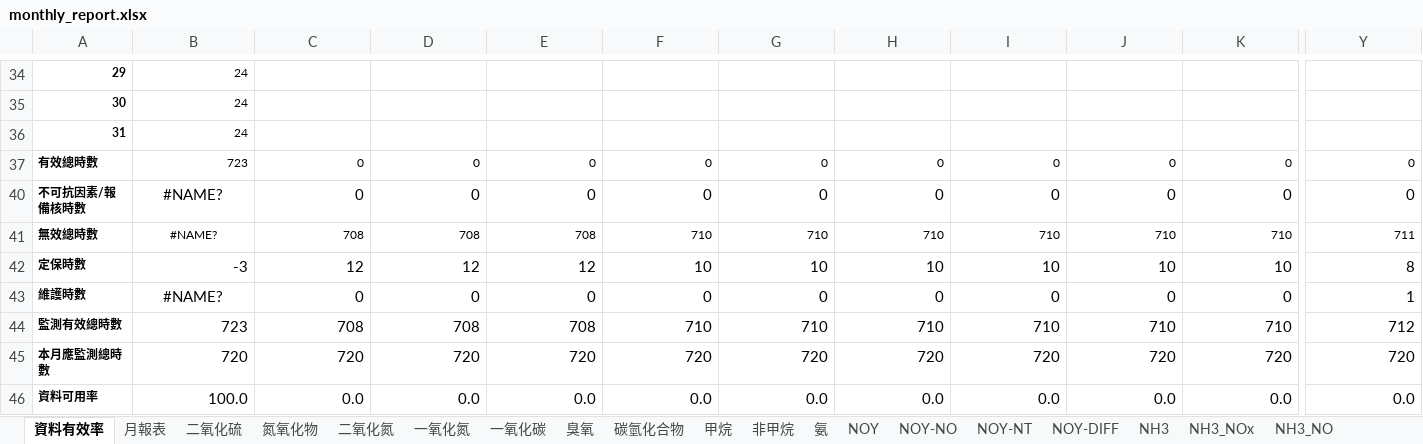
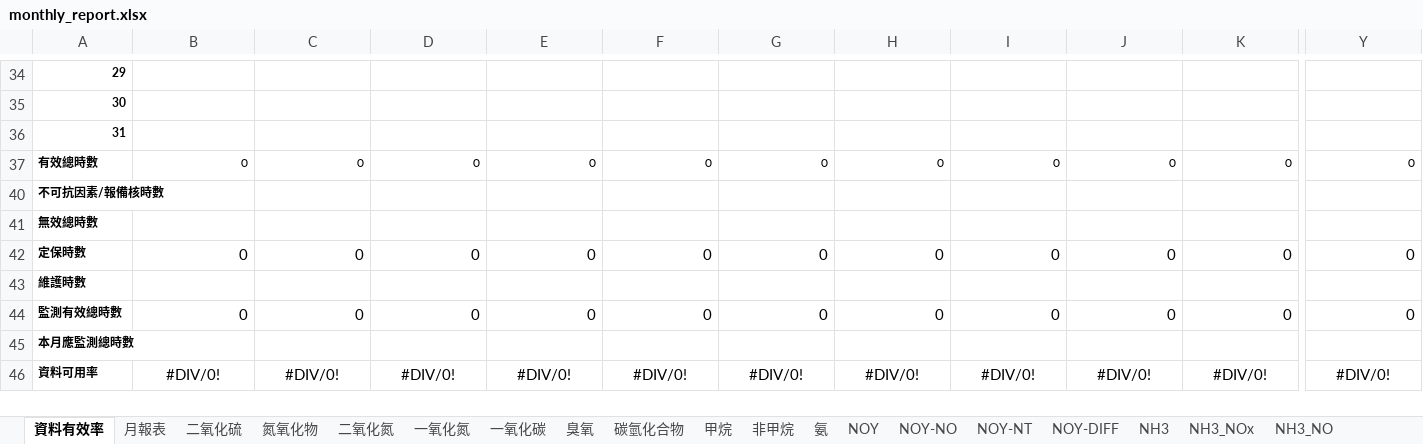
Before and after one commit to karateboy/AQM, an Excel workbook: report_template/monthly_report.xlsx, sheet 資料有效率, drawn as a sheet; only a part is shown, gaps mark what is left out; values as stored, in another font and other column widths than the file's, no borders; removed rows and columns are numbered as before the commit, all else as after; rows hold the shown columns only; the diff covers the shown part only; the diff names each change by its address in the sheet, - before the commit and + after, or states it on an @@ line.

```diff
--- a/report_template/monthly_report.xlsx (sheet 資料有效率)
+++ b/report_template/monthly_report.xlsx (sheet 資料有效率)
-B34:B36: 24
+B34:B36: (empty)
-B37: 723
+B37: 0
+row 40: 不可抗因素/報備核時數
+row 41: 無效總時數
-A42: 不可抗因素/報備核時數
+A42: 定保時數
-B42: #NAME?
+B42: 0
-B42 alignment: center
+B42 alignment: right
-row 41: 無效總時數 | #NAME? | 708 | 708 | 708 | 710 | 710 | 710 | 710 | 710 | 710 | 711
-row 42: 定保時數 | -3 | 12 | 12 | 12 | 10 | 10 | 10 | 10 | 10 | 10 | 8
+row 43: 維護時數
-A44: 維護時數
+A44: 監測有效總時數
-B44: #NAME?
+B44: 0
-B44 alignment: center
+B44 alignment: right
-Y44: 1
+Y44: 0
-row 44: 監測有效總時數 | 723 | 708 | 708 | 708 | 710 | 710 | 710 | 710 | 710 | 710 | 712
-row 45: 本月應監測總時數 | 720 | 720 | 720 | 720 | 720 | 720 | 720 | 720 | 720 | 720 | 720
+row 45: 本月應監測總時數
-B46: 100.0
+B46: #DIV/0!
-B46:Y46 alignment: right
+B46:Y46 alignment: center
-C46: 0.0
+C46: #DIV/0!
-D46: 0.0
+D46: #DIV/0!
-E46: 0.0
+E46: #DIV/0!
-F46: 0.0
+F46: #DIV/0!
-G46: 0.0
+G46: #DIV/0!
-H46: 0.0
+H46: #DIV/0!
-I46: 0.0
+I46: #DIV/0!
-J46: 0.0
+J46: #DIV/0!
-K46: 0.0
+K46: #DIV/0!
-Y46: 0.0
+Y46: #DIV/0!
```
Also changed, not shown: 48 edited cells and cell formats elsewhere in this sheet, sheet 大氣壓力, formulas that keep their value, hidden cells, charts or pictures, 2 other files.
